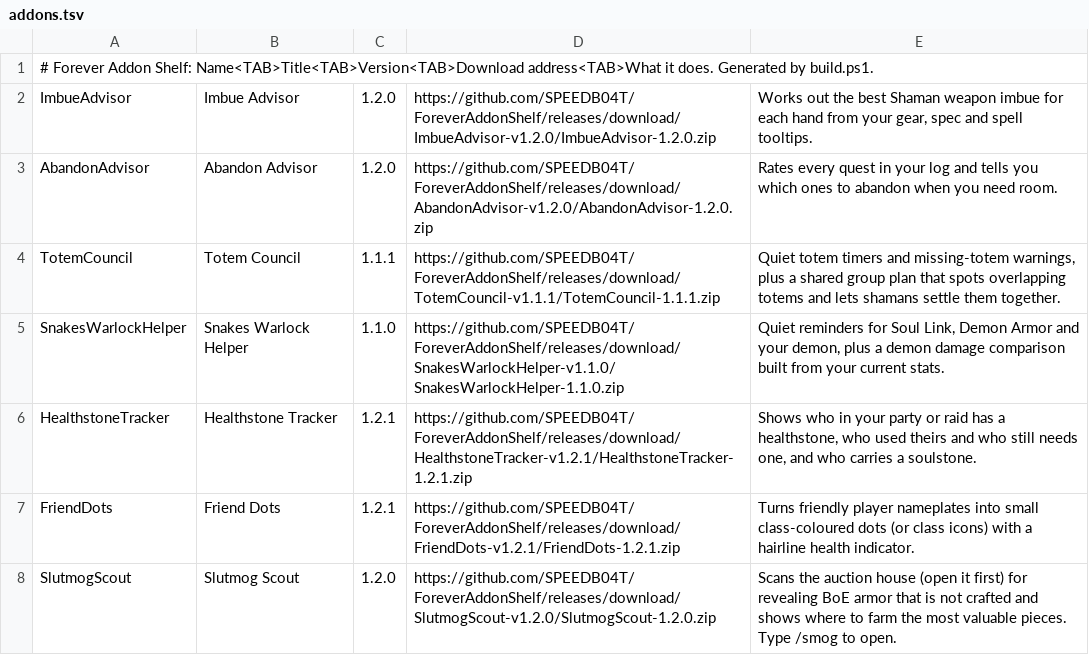
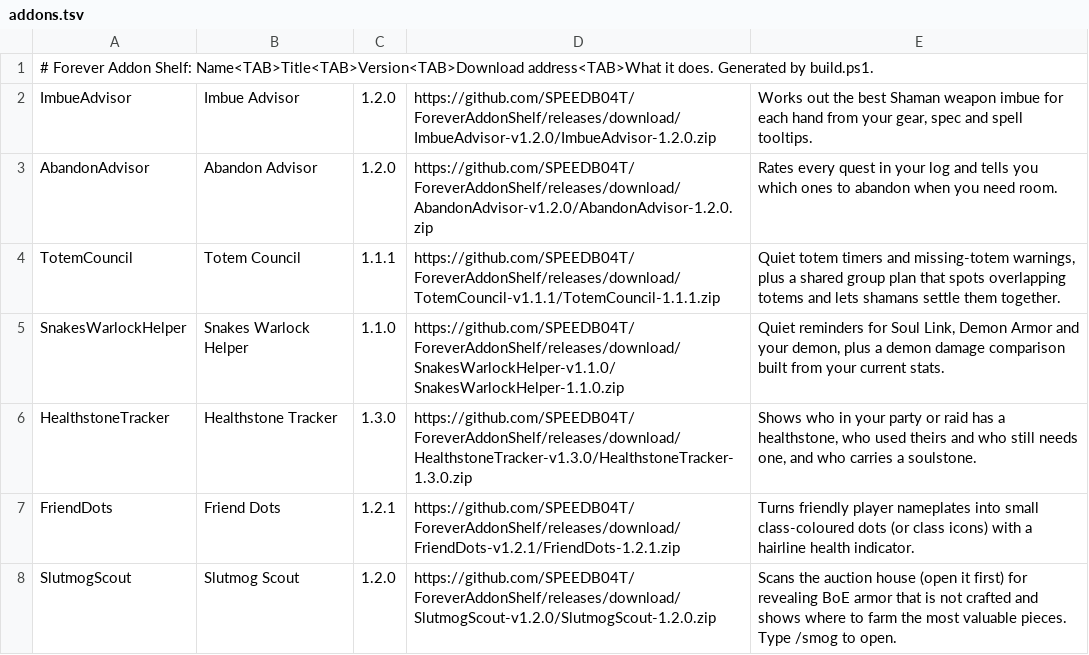
Before and after one commit to SPEEDB04T/ForeverAddonShelf, a TSV file: addons.tsv, drawn as a sheet; only a part is shown.

Commit message:
Release Healthstone Tracker 1.3.0

```diff
--- a/addons.tsv
+++ b/addons.tsv
@@ -5,3 +5,3 @@ TotemCouncil	Totem Council	1.1.1	https://github.com/SPEEDB04T/ForeverAddonShelf/
 SnakesWarlockHelper	Snakes Warlock Helper	1.1.0	https://github.com/SPEEDB04T/ForeverAddonShelf/releases/download/SnakesWarlockHelper-v1.1.0/SnakesWarlockHelper-1.1.0.zip	Quiet reminders for Soul Link, Demon Armor and your demon, plus a demon damage comparison built from your current stats.
-HealthstoneTracker	Healthstone Tracker	1.2.1	https://github.com/SPEEDB04T/ForeverAddonShelf/releases/download/HealthstoneTracker-v1.2.1/HealthstoneTracker-1.2.1.zip	Shows who in your party or raid has a healthstone, who used theirs and who still needs one, and who carries a soulstone.
+HealthstoneTracker	Healthstone Tracker	1.3.0	https://github.com/SPEEDB04T/ForeverAddonShelf/releases/download/HealthstoneTracker-v1.3.0/HealthstoneTracker-1.3.0.zip	Shows who in your party or raid has a healthstone, who used theirs and who still needs one, and who carries a soulstone.
 FriendDots	Friend Dots	1.2.1	https://github.com/SPEEDB04T/ForeverAddonShelf/releases/download/FriendDots-v1.2.1/FriendDots-1.2.1.zip	Turns friendly player nameplates into small class-coloured dots (or class icons) with a hairline health indicator.
```
Also changed, not shown: 5 other files.
